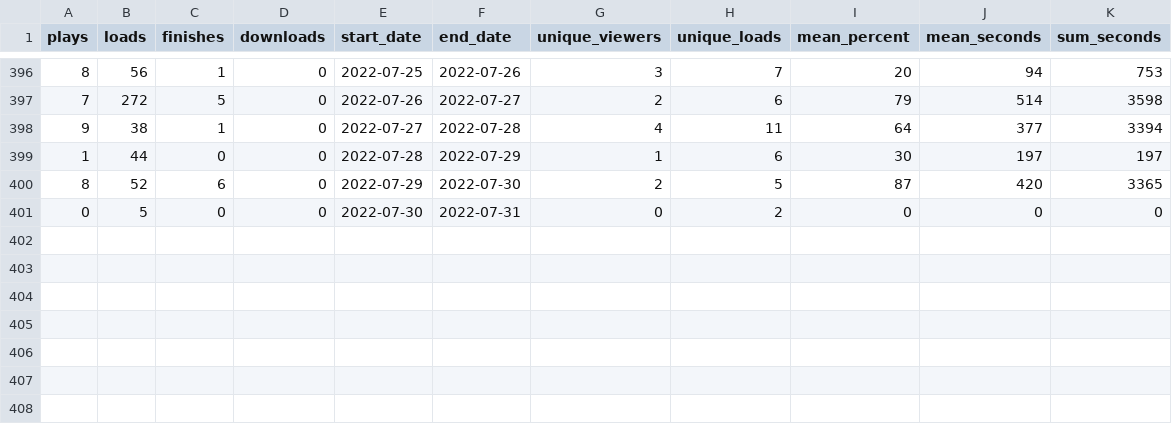
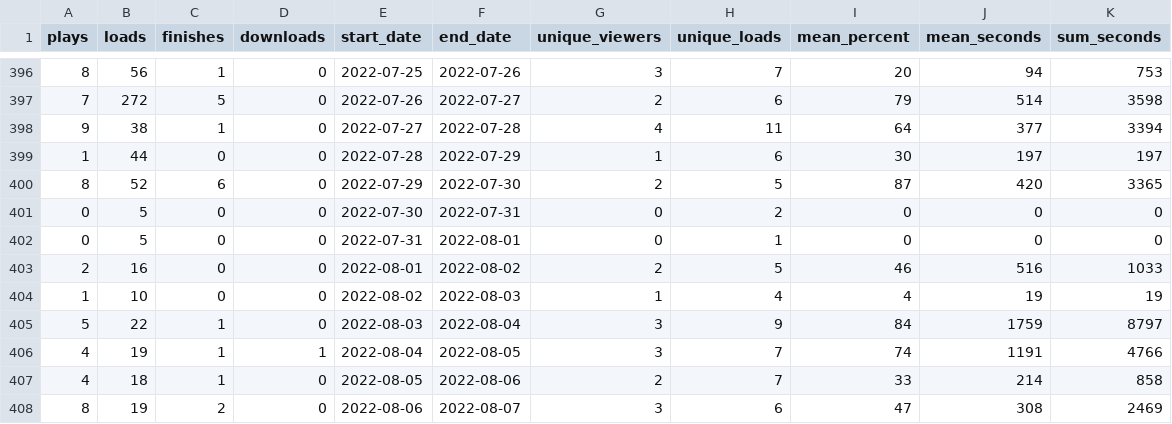
Before and after one commit to adamoxford/adh_twiiter, a CSV file: dateData.csv, drawn as a sheet; only a part is shown, gaps mark what is left out; the diff names each change by its address in the sheet, - before the commit and + after, or states it on an @@ line.

```diff
--- a/dateData.csv
+++ b/dateData.csv
+row 402: 0 | 5 | 0 | 0 | 2022-07-31 | 2022-08-01 | 0 | 1 | 0 | 0 | 0
+row 403: 2 | 16 | 0 | 0 | 2022-08-01 | 2022-08-02 | 2 | 5 | 46 | 516 | 1033
+row 404: 1 | 10 | 0 | 0 | 2022-08-02 | 2022-08-03 | 1 | 4 | 4 | 19 | 19
+row 405: 5 | 22 | 1 | 0 | 2022-08-03 | 2022-08-04 | 3 | 9 | 84 | 1759 | 8797
+row 406: 4 | 19 | 1 | 1 | 2022-08-04 | 2022-08-05 | 3 | 7 | 74 | 1191 | 4766
+row 407: 4 | 18 | 1 | 0 | 2022-08-05 | 2022-08-06 | 2 | 7 | 33 | 214 | 858
+row 408: 8 | 19 | 2 | 0 | 2022-08-06 | 2022-08-07 | 3 | 6 | 47 | 308 | 2469
```
Also changed, not shown: dayTweets.csv, sourceData.csv, 5 other files.
